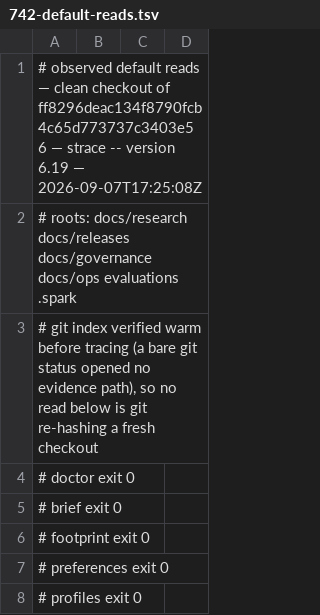
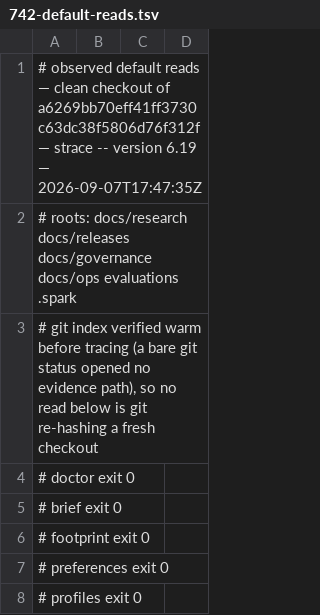
Before and after one commit to jwogrady/spark, a TSV file: docs/research/v0.23-cleanup/742-default-reads.tsv, drawn as a sheet; only a part is shown.

```diff
--- a/docs/research/v0.23-cleanup/742-default-reads.tsv
+++ b/docs/research/v0.23-cleanup/742-default-reads.tsv
@@ -1,2 +1,2 @@
-# observed default reads — clean checkout of ff8296deac134f8790fcb4c65d773737c3403e56 — strace -- version 6.19 — 2026-09-07T17:25:08Z
+# observed default reads — clean checkout of a6269bb70eff41ff3730c63dc38f5806d76f312f — strace -- version 6.19 — 2026-09-07T17:47:35Z
 # roots: docs/research docs/releases docs/governance docs/ops evaluations .spark
```
Also changed, not shown: docs/ops/evidence-index.tsv, 2 other files.
